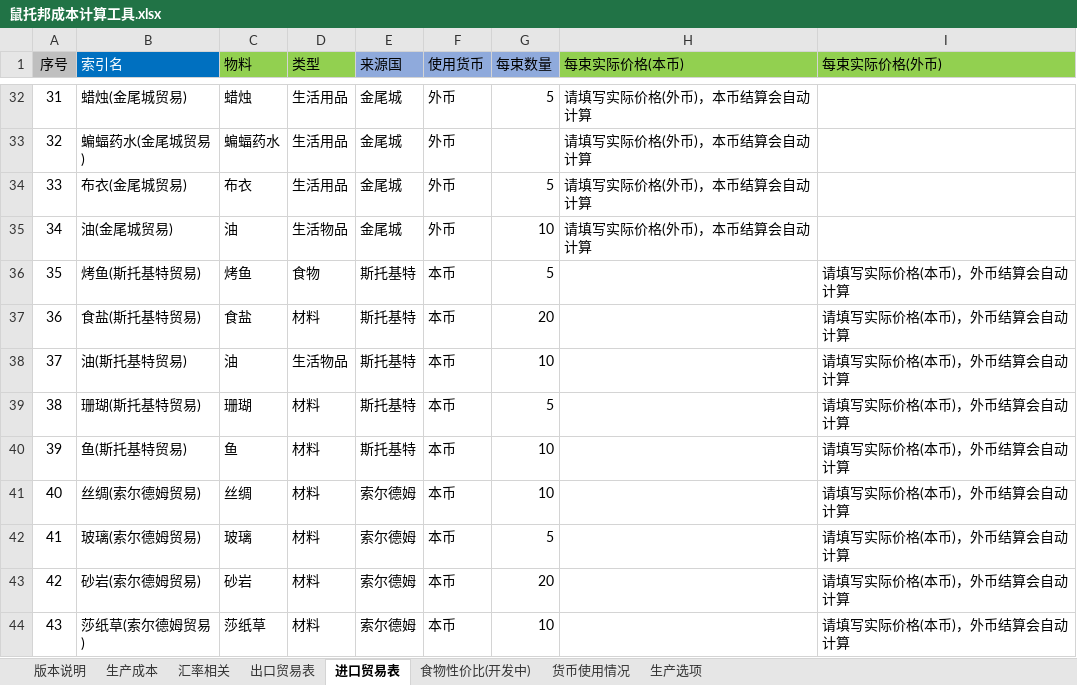
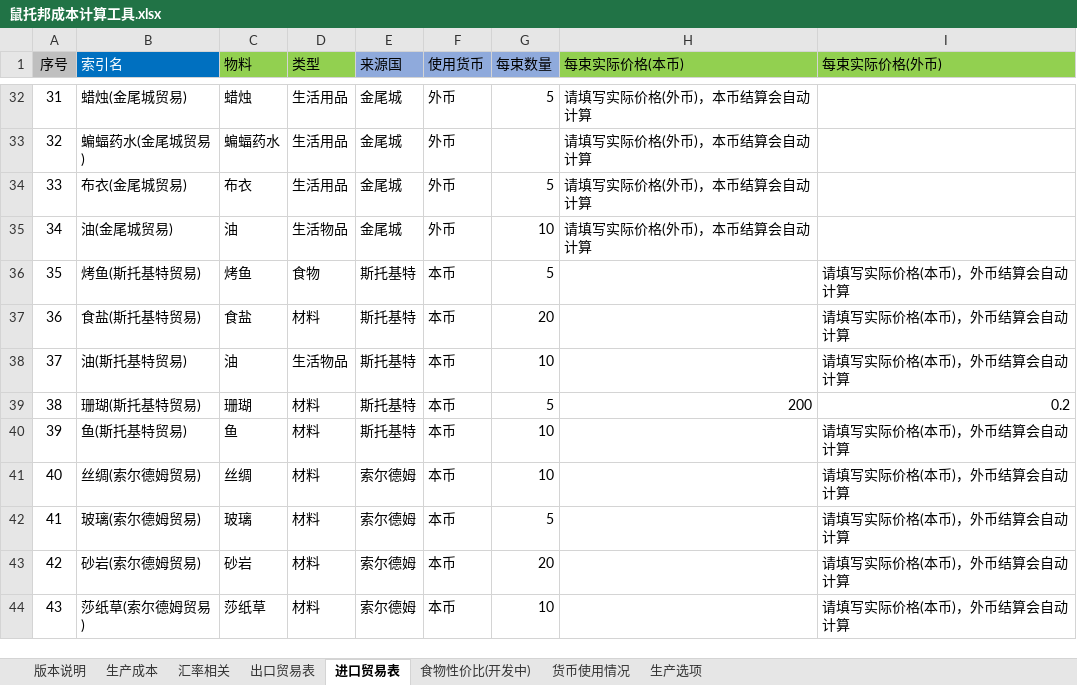
Before and after one commit to Karmel5950/NoteBook, an Excel workbook: 游戏相关/游戏笔记/鼠托邦/鼠托邦成本计算工具.xlsx, sheet 进口贸易表, drawn as a sheet; only a part is shown, gaps mark what is left out; values as stored, in another font and other column widths than the file's, no borders; conditional formats not drawn; the diff names each change by its address in the sheet, - before the commit and + after, or states it on an @@ line.

```diff
--- a/游戏相关/游戏笔记/鼠托邦/鼠托邦成本计算工具.xlsx (sheet 进口贸易表)
+++ b/游戏相关/游戏笔记/鼠托邦/鼠托邦成本计算工具.xlsx (sheet 进口贸易表)
-H39 (每束实际价格(本币)): (empty)
+H39 (每束实际价格(本币)): 200
-I39 (每束实际价格(外币)): 请填写实际价格(本币)，外币结算会自动计算
+I39 (每束实际价格(外币)): 0.2
```
Also changed, not shown: sheet 生产成本, sheet 出口贸易表, sheet 货币使用情况, formulas that keep their value, hidden cells, 6 other files.
